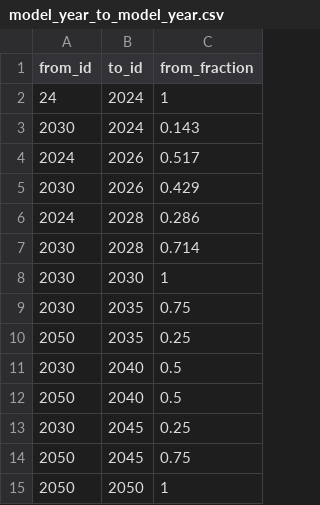
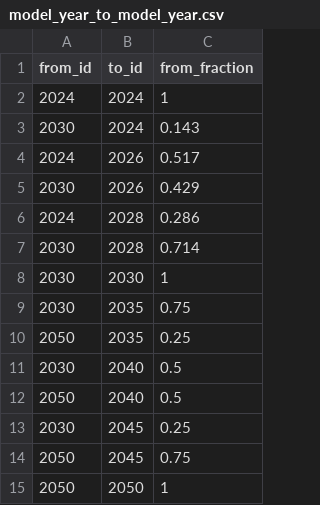
Before and after one commit to dsgrid/dsgrid-project-DECARB, a CSV file: datasets/modeled/residuals/dimension_mappings/model_year_to_model_year.csv, drawn as a sheet.

```diff
--- a/datasets/modeled/residuals/dimension_mappings/model_year_to_model_year.csv
+++ b/datasets/modeled/residuals/dimension_mappings/model_year_to_model_year.csv
@@ -1,3 +1,3 @@
 from_id,to_id,from_fraction
-24,2024,1
+2024,2024,1
 2030,2024,0.143
```
Also changed, not shown: 1 other file.
